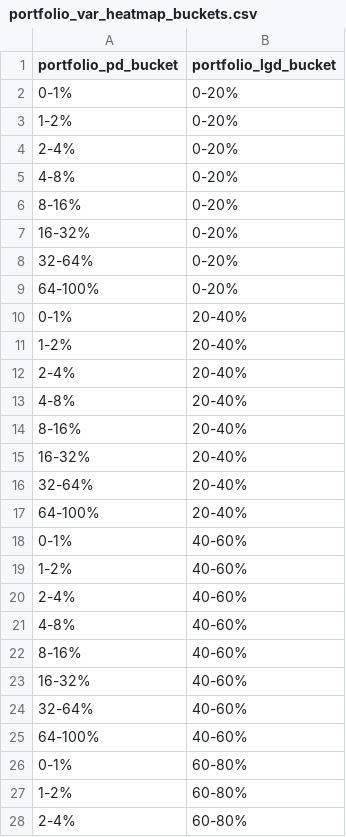
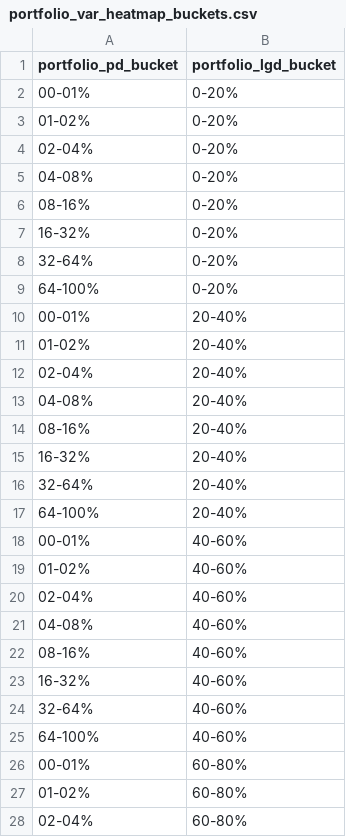
Before and after one commit to chaitali02/myGdProject, a CSV file: framework-web/app/economiccapital/data/csv/portfolio_var_heatmap_buckets.csv, drawn as a sheet; only a part is shown; the diff covers the shown part only.

Commit message:
add heatmap

```diff
--- a/framework-web/app/economiccapital/data/csv/portfolio_var_heatmap_buckets.csv
+++ b/framework-web/app/economiccapital/data/csv/portfolio_var_heatmap_buckets.csv
@@ -1,7 +1,7 @@
 portfolio_pd_bucket,portfolio_lgd_bucket
-0-1%,0-20%
-1-2%,0-20%
-2-4%,0-20%
-4-8%,0-20%
-8-16%,0-20%
+00-01%,0-20%
+01-02%,0-20%
+02-04%,0-20%
+04-08%,0-20%
+08-16%,0-20%
 16-32%,0-20%
@@ -9,7 +9,7 @@ portfolio_pd_bucket,portfolio_lgd_bucket
 64-100%,0-20%
-0-1%,20-40%
-1-2%,20-40%
-2-4%,20-40%
-4-8%,20-40%
-8-16%,20-40%
+00-01%,20-40%
+01-02%,20-40%
+02-04%,20-40%
+04-08%,20-40%
+08-16%,20-40%
 16-32%,20-40%
@@ -17,7 +17,7 @@ portfolio_pd_bucket,portfolio_lgd_bucket
 64-100%,20-40%
-0-1%,40-60%
-1-2%,40-60%
-2-4%,40-60%
-4-8%,40-60%
-8-16%,40-60%
+00-01%,40-60%
+01-02%,40-60%
+02-04%,40-60%
+04-08%,40-60%
+08-16%,40-60%
 16-32%,40-60%
@@ -25,4 +25,4 @@ portfolio_pd_bucket,portfolio_lgd_bucket
 64-100%,40-60%
-0-1%,60-80%
-1-2%,60-80%
-2-4%,60-80%
+00-01%,60-80%
+01-02%,60-80%
+02-04%,60-80%
```
Also changed, not shown: 7 edited cells elsewhere in this file, 5 other files.
